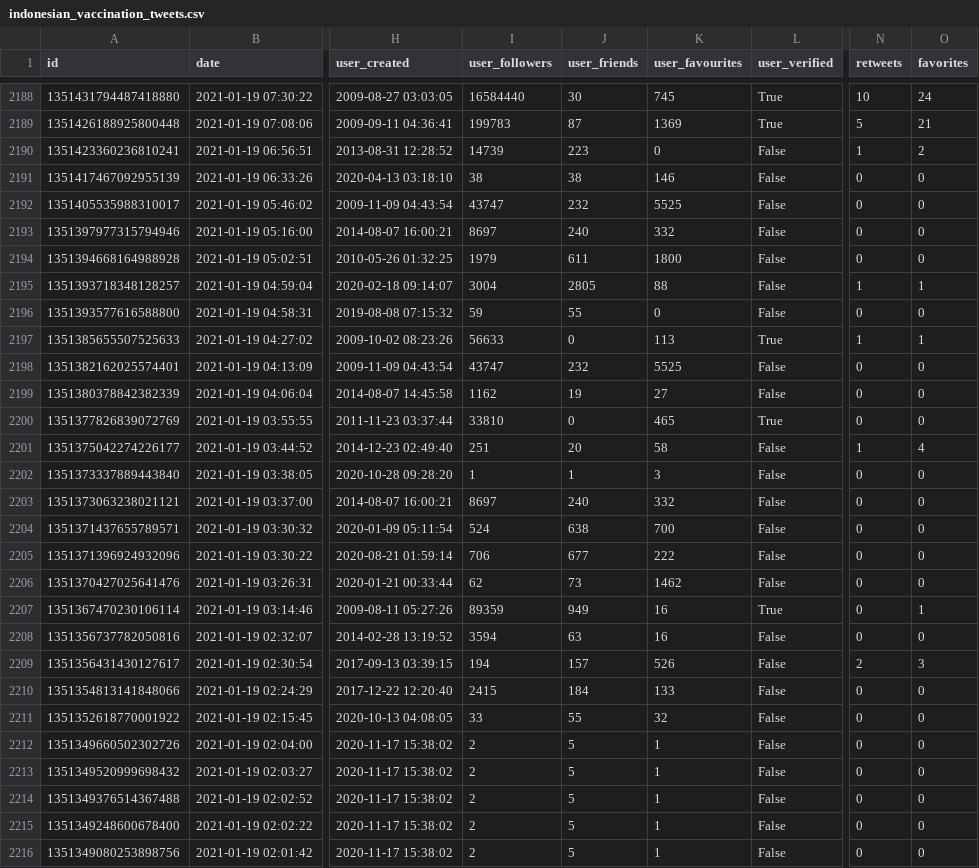
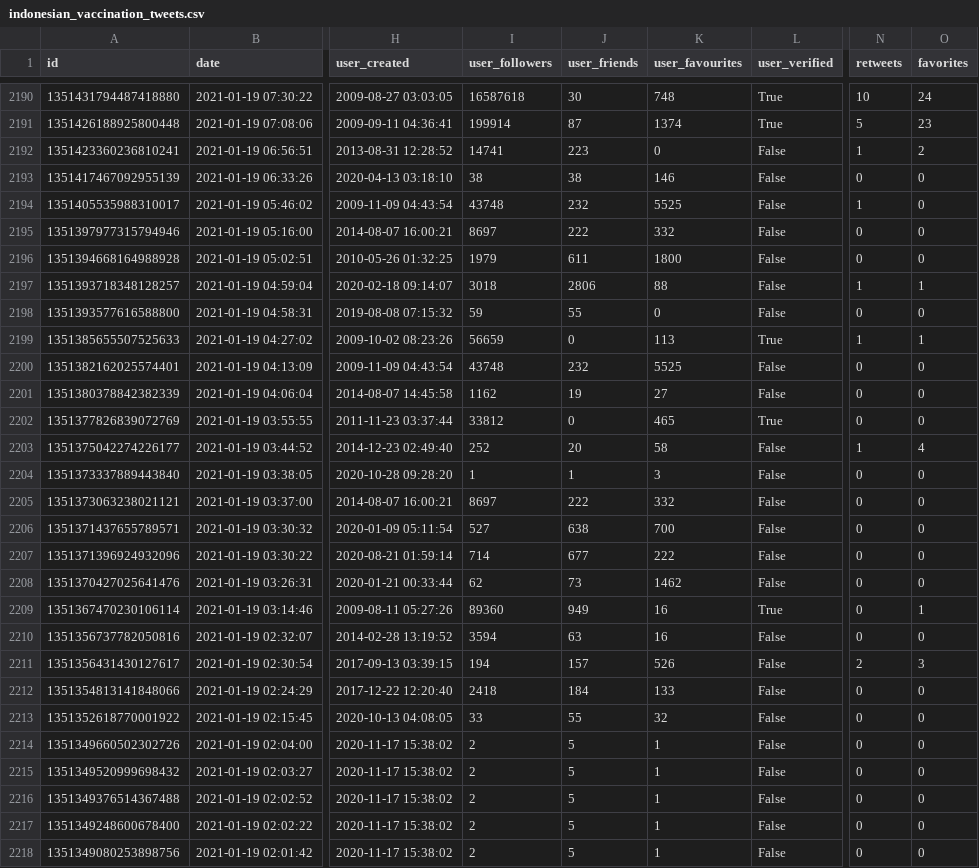
Before and after one commit to rpnugroho/indonesian-vaccination-tweets, a CSV file: indonesian_vaccination_tweets.csv, drawn as a sheet; only a part is shown, gaps mark what is left out; addresses are those after the commit; the diff covers the shown part only; the diff names each change by its address in the sheet, - before the commit and + after, or states it on an @@ line.

```diff
--- a/indonesian_vaccination_tweets.csv
+++ b/indonesian_vaccination_tweets.csv
-I2190 (user_followers): 16584440
+I2190 (user_followers): 16587618
-K2190 (user_favourites): 745
+K2190 (user_favourites): 748
-I2191 (user_followers): 199783
+I2191 (user_followers): 199914
-K2191 (user_favourites): 1369
+K2191 (user_favourites): 1374
-O2191 (favorites): 21
+O2191 (favorites): 23
-I2192 (user_followers): 14739
+I2192 (user_followers): 14741
-I2194 (user_followers): 43747
+I2194 (user_followers): 43748
-N2194 (retweets): 0
+N2194 (retweets): 1
-J2195 (user_friends): 240
+J2195 (user_friends): 222
-I2197 (user_followers): 3004
+I2197 (user_followers): 3018
-J2197 (user_friends): 2805
+J2197 (user_friends): 2806
-I2199 (user_followers): 56633
+I2199 (user_followers): 56659
-I2200 (user_followers): 43747
+I2200 (user_followers): 43748
-I2202 (user_followers): 33810
+I2202 (user_followers): 33812
-I2203 (user_followers): 251
+I2203 (user_followers): 252
-J2205 (user_friends): 240
+J2205 (user_friends): 222
-I2206 (user_followers): 524
+I2206 (user_followers): 527
-I2207 (user_followers): 706
+I2207 (user_followers): 714
-I2209 (user_followers): 89359
+I2209 (user_followers): 89360
-I2212 (user_followers): 2415
+I2212 (user_followers): 2418
```
Also changed, not shown: 2 added rows, 2 moved rows and 109 edited cells elsewhere in this file, 1 other file.
